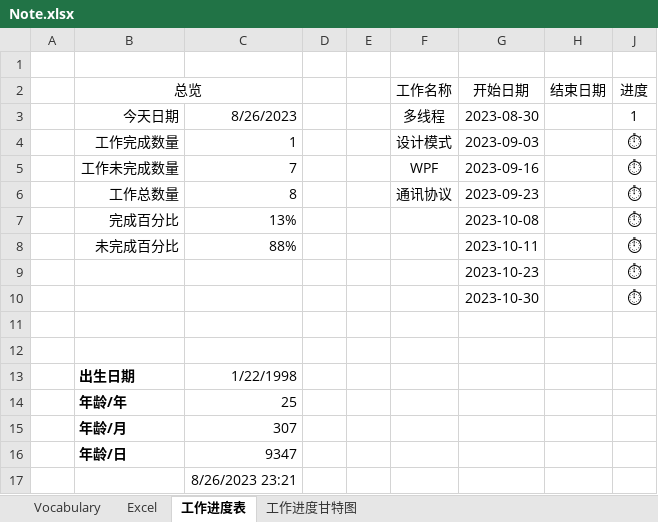
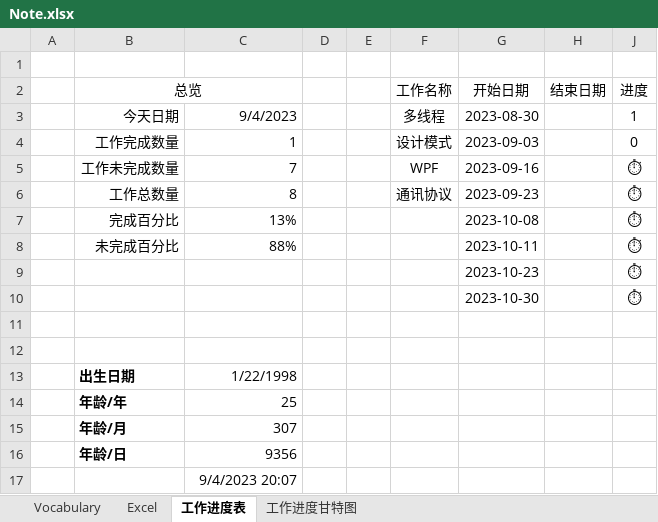
Before and after one commit to RichyStone/Document, an Excel workbook: 记事本/Note.xlsx, sheet 工作进度表, drawn as a sheet; values as stored, in another font and other column widths than the file's, no borders; charts and pictures and conditional formats not drawn; the diff names each change by its address in the sheet, - before the commit and + after, or states it on an @@ line.

```diff
--- a/记事本/Note.xlsx (sheet 工作进度表)
+++ b/记事本/Note.xlsx (sheet 工作进度表)
-C3: 8/26/2023
+C3: 9/4/2023
-J4 (进度): ⏱
+J4 (进度): 0
-C16: 9347
+C16: 9356
-C17: 8/26/2023 23:21
+C17: 9/4/2023 20:07
```
Also changed, not shown: sheet Vocabulary.
